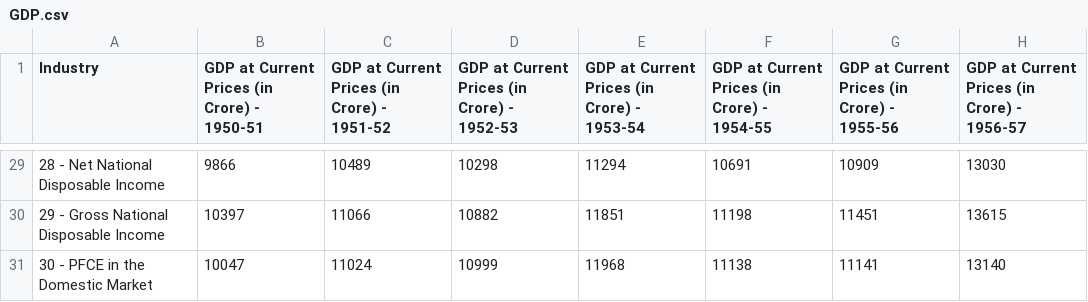
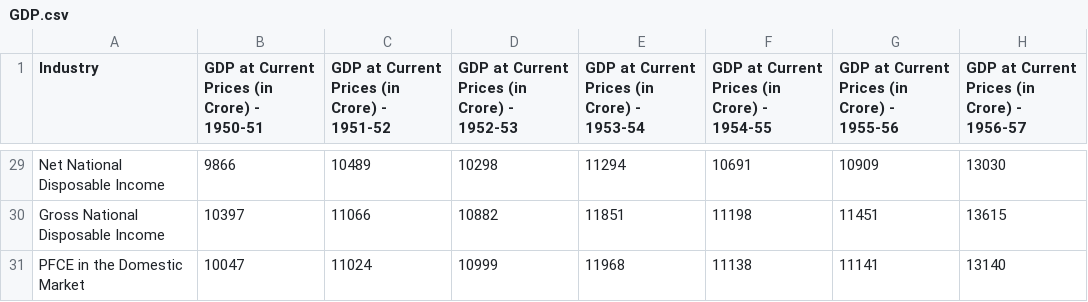
Before and after one commit to TanujRohilla/Investment-Driven-Growth, a CSV file: CSV/GDP.csv, drawn as a sheet; only a part is shown, gaps mark what is left out; the diff covers the shown part only; the diff names each change by its address in the sheet, - before the commit and + after, or states it on an @@ line.

```diff
--- a/CSV/GDP.csv
+++ b/CSV/GDP.csv
-A29 (Industry): 28 - Net National Disposable Income
+A29 (Industry): Net National Disposable Income
-A30 (Industry): 29 - Gross National Disposable Income
+A30 (Industry): Gross National Disposable Income
-A31 (Industry): 30 - PFCE in the Domestic Market
+A31 (Industry): PFCE in the Domestic Market
```
Also changed, not shown: 27 edited cells elsewhere in this file, 3 other files.
